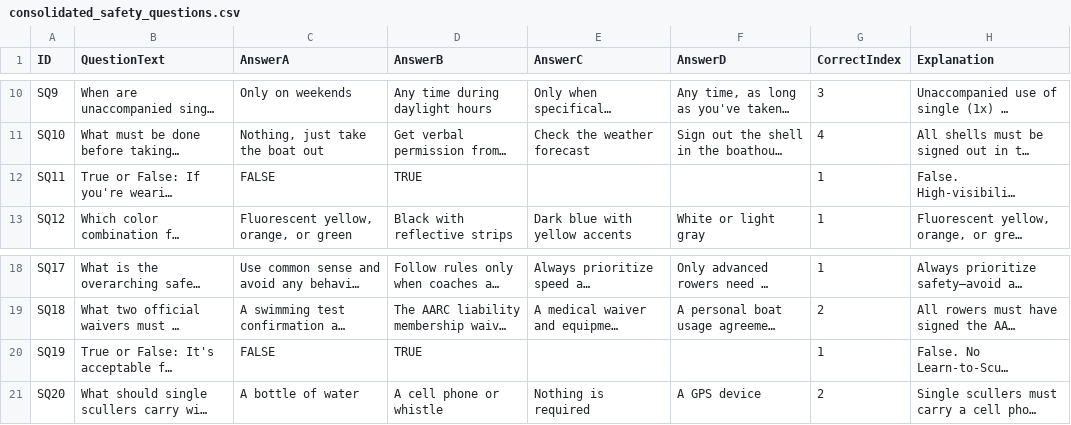
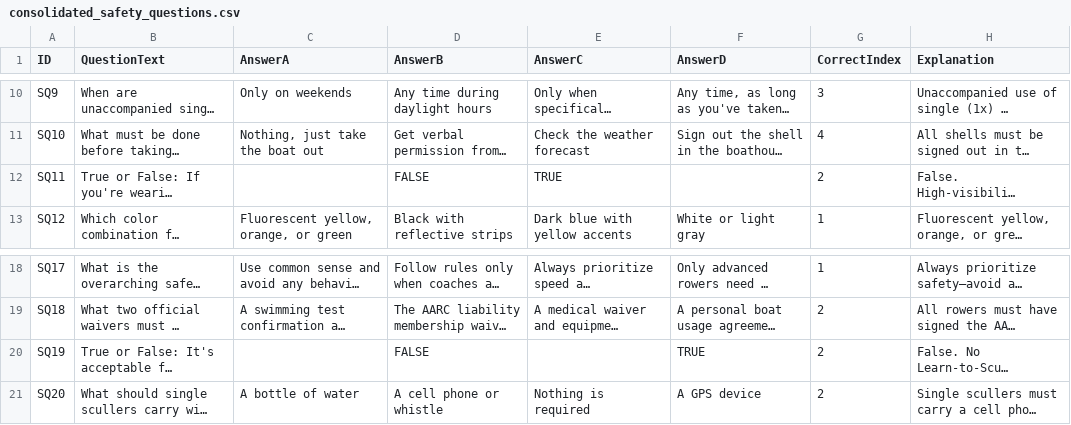
Before and after one commit to ilarsf/aarc_lts, a CSV file: src/consolidated_safety_questions.csv, drawn as a sheet; only a part is shown, gaps mark what is left out; long unchanged cells end in …; the diff names each change by its address in the sheet, - before the commit and + after, or states it on an @@ line.

```diff
--- a/src/consolidated_safety_questions.csv
+++ b/src/consolidated_safety_questions.csv
-C12 (AnswerA): FALSE
+C12 (AnswerA): (empty)
-D12 (AnswerB): TRUE
+D12 (AnswerB): FALSE
-E12 (AnswerC): (empty)
+E12 (AnswerC): TRUE
-G12 (CorrectIndex): 1
+G12 (CorrectIndex): 2
-C20 (AnswerA): FALSE
+C20 (AnswerA): (empty)
-D20 (AnswerB): TRUE
+D20 (AnswerB): FALSE
-F20 (AnswerD): (empty)
+F20 (AnswerD): TRUE
-G20 (CorrectIndex): 1
+G20 (CorrectIndex): 2
```
Also changed, not shown: src/lts_safety_rules_questions.csv, src/safety_questions.csv, 13 other files.
